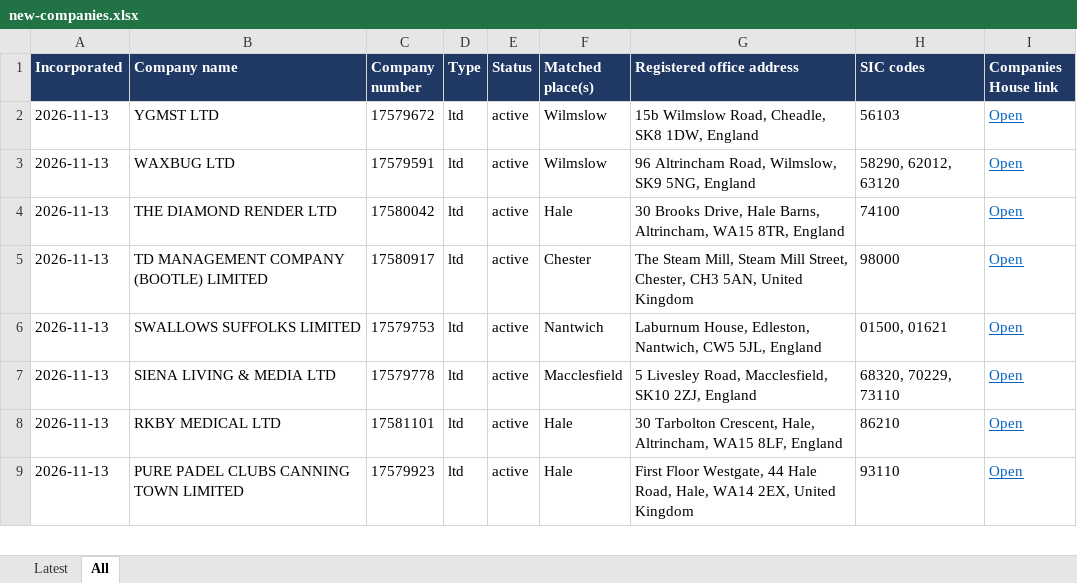
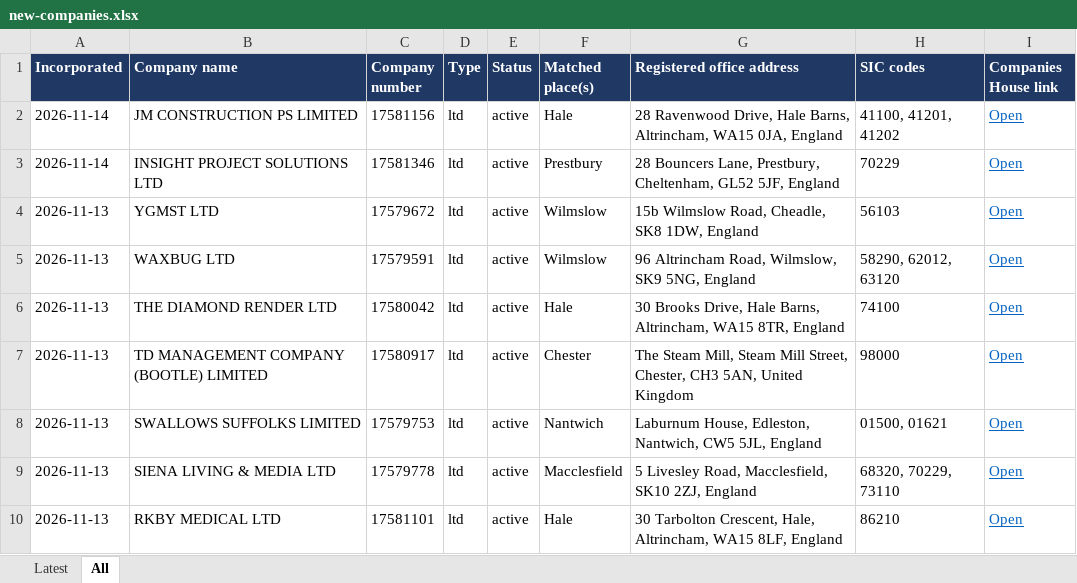
Before and after one commit to jedarlingtonx/companies-house-watch, an Excel workbook: results/new-companies.xlsx, sheet All, drawn as a sheet; only a part is shown; the shorter side is filled out with more unchanged rows; values as stored, in another font and other column widths than the file's, no borders; the diff names each change by its address in the sheet, - before the commit and + after, or states it on an @@ line.

```diff
--- a/results/new-companies.xlsx (sheet All)
+++ b/results/new-companies.xlsx (sheet All)
+row 2: 2026-11-14 | JM CONSTRUCTION PS LIMITED | 17581156 | ltd | active | Hale | 28 Ravenwood Drive, Hale Barns, Altrincham, WA15 0JA, England | 41100, 41201, 41202 | Open
+row 3: 2026-11-14 | INSIGHT PROJECT SOLUTIONS LTD | 17581346 | ltd | active | Prestbury | 28 Bouncers Lane, Prestbury, Cheltenham, GL52 5JF, England | 70229 | Open
```
Also changed, not shown: sheet Latest, 2 other files.
